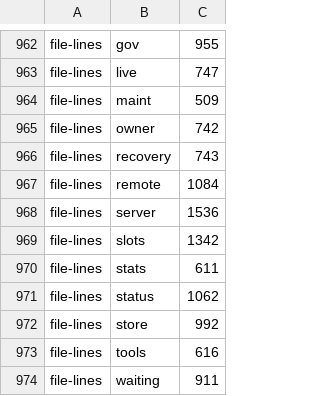
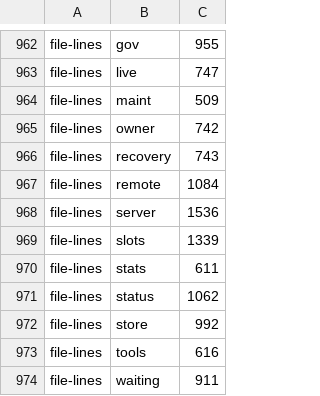
Before and after one commit to pawelkrupinski/agentctl, a TSV file: quality/quality-baseline.tsv, drawn as a sheet; only a part is shown, gaps mark what is left out.

```diff
--- a/quality/quality-baseline.tsv
+++ b/quality/quality-baseline.tsv
@@ -968,3 +968,3 @@ file-lines	remote	1084
 file-lines	server	1536
-file-lines	slots	1342
+file-lines	slots	1339
 file-lines	stats	611
```
Also changed, not shown: 4 other files.
